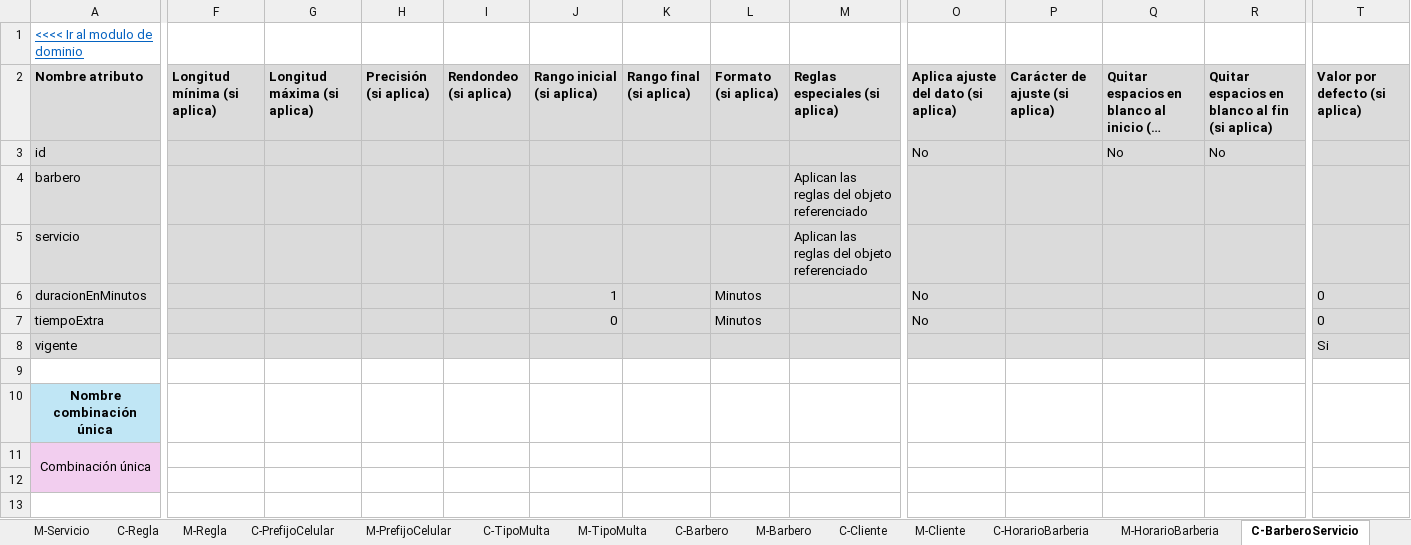
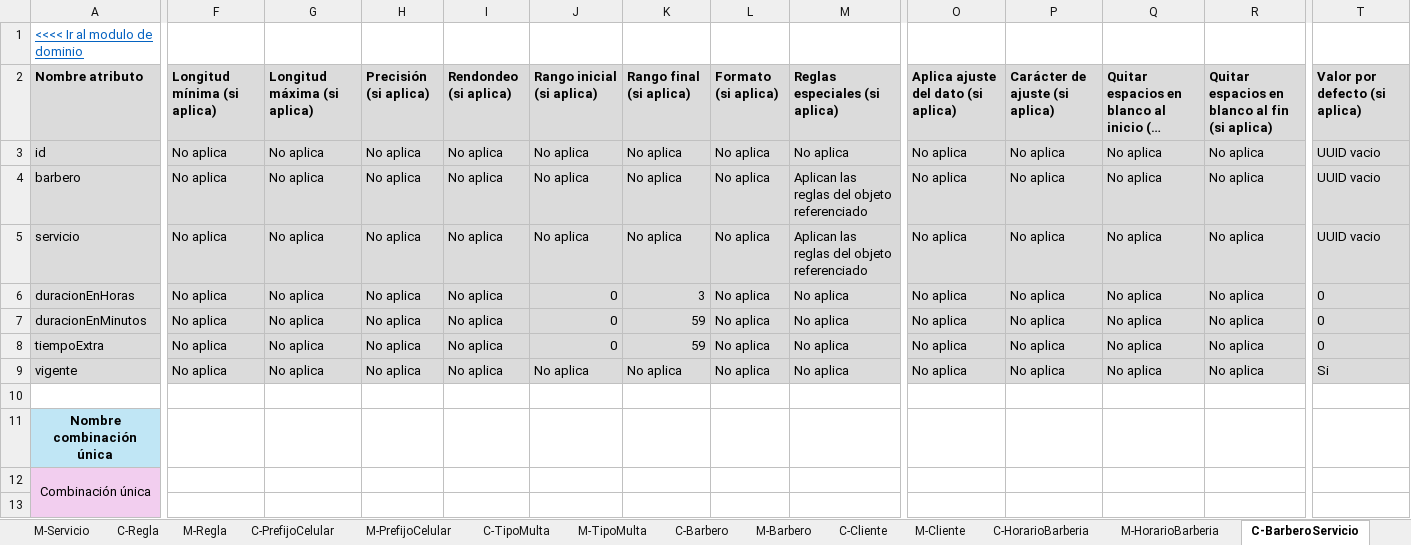
Before and after one commit to Leandro-Gomez-12345/Proyecto-extra-clase-DOO, an Excel workbook: Modelo_enriquesido_2.xlsx, sheet C-BarberoServicio, drawn as a sheet; only a part is shown, gaps mark what is left out; long unchanged cells end in …; values as stored, in another font and other column widths than the file's, no borders; addresses are those after the commit; rows hold the shown columns only; the diff covers the shown part only; the diff names each change by its address in the sheet, - before the commit and + after, or states it on an @@ line.

Commit message:
Se estuvo completandi la caracterizacion y se estava definiendo los servicios de los obejetos de dominio

```diff
--- a/Modelo_enriquesido_2.xlsx (sheet C-BarberoServicio)
+++ b/Modelo_enriquesido_2.xlsx (sheet C-BarberoServicio)
-F3:F5 (Longitud mínima (si aplica)): (empty)
+F3:F5 (Longitud mínima (si aplica)): No aplica
-G3:G5 (Longitud máxima (si aplica)): (empty)
+G3:G5 (Longitud máxima (si aplica)): No aplica
-H3:H5 (Precisión (si aplica)): (empty)
+H3:H5 (Precisión (si aplica)): No aplica
-I3:I5 (Rendondeo (si aplica)): (empty)
+I3:I5 (Rendondeo (si aplica)): No aplica
-J3:J5 (Rango inicial (si aplica)): (empty)
+J3:J5 (Rango inicial (si aplica)): No aplica
-K3:K5 (Rango final (si aplica)): (empty)
+K3:K5 (Rango final (si aplica)): No aplica
-L3:L5 (Formato (si aplica)): (empty)
+L3:L5 (Formato (si aplica)): No aplica
-M3 (Reglas especiales (si aplica)): (empty)
+M3 (Reglas especiales (si aplica)): No aplica
-O3: No
+O3: No aplica
-P3:P5 (Carácter de ajuste (si aplica)): (empty)
+P3:P5 (Carácter de ajuste (si aplica)): No aplica
-Q3: No
+Q3: No aplica
-R3: No
+R3: No aplica
-T3:T5 (Valor por defecto (si aplica)): (empty)
+T3:T5 (Valor por defecto (si aplica)): UUID vacio
-O4:O5: (empty)
+O4:O5: No aplica
-Q4:Q5: (empty)
+Q4:Q5: No aplica
-R4:R5: (empty)
+R4:R5: No aplica
+row 6: duracionEnHoras | No aplica | No aplica | No aplica | No aplica | 0 | 3 | No aplica | No aplica | No aplica | No aplica | No aplica | No aplica | 0
-F7:F9 (Longitud mínima (si aplica)): (empty)
+F7:F9 (Longitud mínima (si aplica)): No aplica
-G7:G9 (Longitud máxima (si aplica)): (empty)
+G7:G9 (Longitud máxima (si aplica)): No aplica
-H7:H9 (Precisión (si aplica)): (empty)
+H7:H9 (Precisión (si aplica)): No aplica
-I7:I9 (Rendondeo (si aplica)): (empty)
+I7:I9 (Rendondeo (si aplica)): No aplica
-J7 (Rango inicial (si aplica)): 1
+J7 (Rango inicial (si aplica)): 0
-K7:K8 (Rango final (si aplica)): (empty)
+K7:K8 (Rango final (si aplica)): 59
-L7:L8 (Formato (si aplica)): Minutos
+L7:L8 (Formato (si aplica)): No aplica
-M7:M9 (Reglas especiales (si aplica)): (empty)
+M7:M9 (Reglas especiales (si aplica)): No aplica
-O7:O8: No
+O7:O8: No aplica
-P7:P9 (Carácter de ajuste (si aplica)): (empty)
+P7:P9 (Carácter de ajuste (si aplica)): No aplica
-Q7:Q9: (empty)
+Q7:Q9: No aplica
-R7:R9: (empty)
+R7:R9: No aplica
-J9 (Rango inicial (si aplica)): (empty)
+J9 (Rango inicial (si aplica)): No aplica
-K9 (Rango final (si aplica)): (empty)
+K9 (Rango final (si aplica)): No aplica
-L9 (Formato (si aplica)): (empty)
+L9 (Formato (si aplica)): No aplica
-O9: (empty)
+O9: No aplica
```
Also changed, not shown: 2 edited cells elsewhere in this sheet, sheet C-Cita, sheet C-Regla, sheet C-CitaServicio, sheet C-HorarioBarberia, sheet C-HorarioBarbero, sheet C-Multa, 17 more sheets, formulas that keep their value, charts or pictures, 1 other file.
